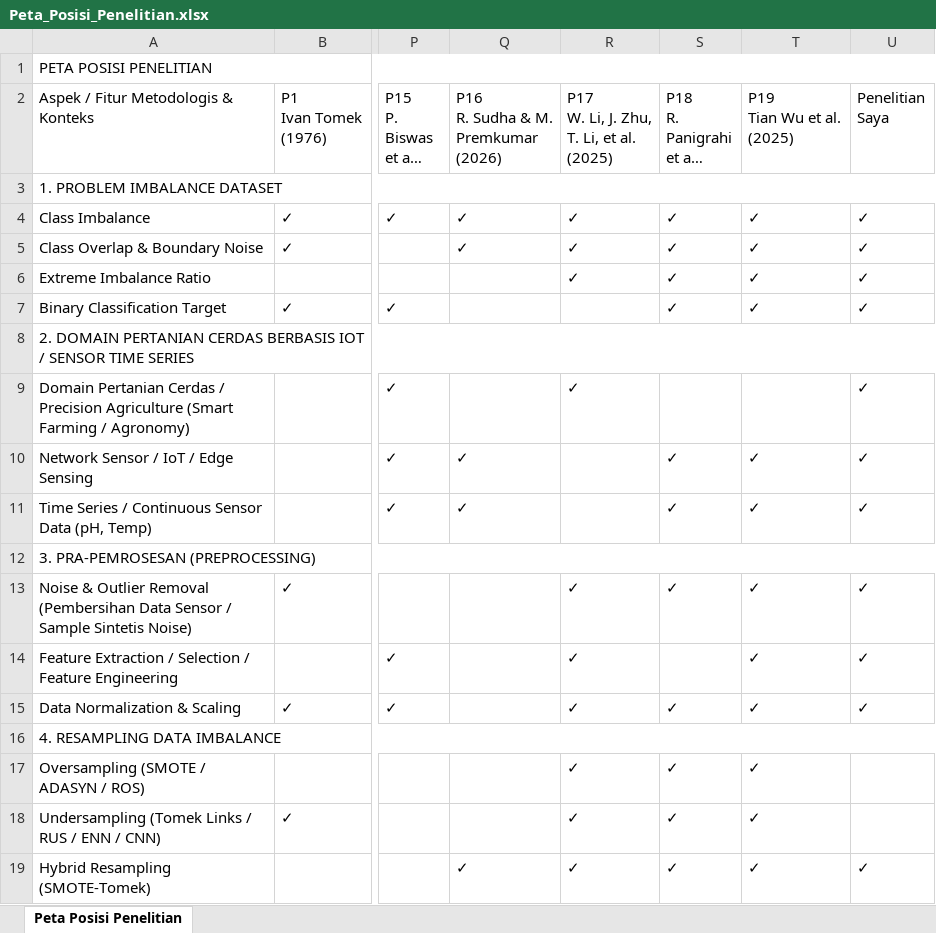
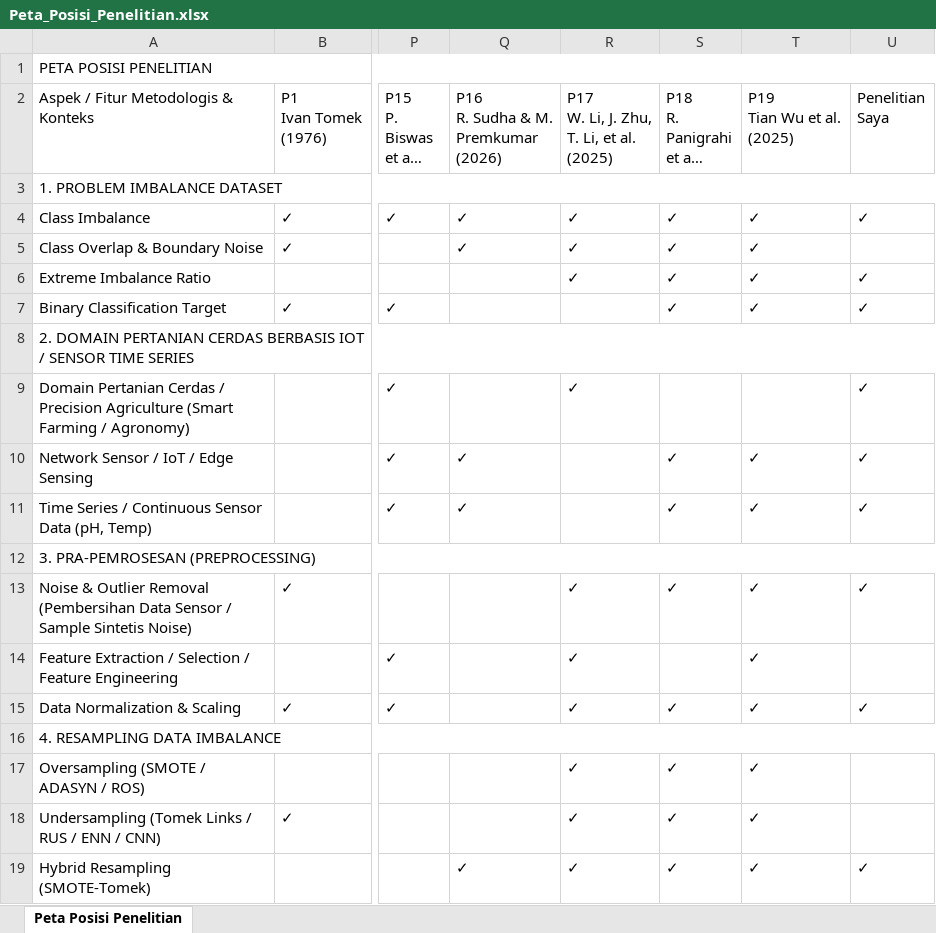
Before and after one commit to habbiwidagdo/TugasAkhir, an Excel workbook: Research Setup/Peta_Posisi_Penelitian.xlsx, sheet Peta Posisi Penelitian, drawn as a sheet; only a part is shown, gaps mark what is left out; long unchanged cells end in …; values as stored, in another font and other column widths than the file's, no cell formats; the diff names each change by its address in the sheet, - before the commit and + after, or states it on an @@ line.

```diff
--- a/Research Setup/Peta_Posisi_Penelitian.xlsx (sheet Peta Posisi Penelitian)
+++ b/Research Setup/Peta_Posisi_Penelitian.xlsx (sheet Peta Posisi Penelitian)
-U5 (Penelitian Saya): ✓
+U5 (Penelitian Saya): (empty)
-U14 (Penelitian Saya): ✓
+U14 (Penelitian Saya): (empty)
```
Also changed, not shown: cell formats, Research Setup/Matriks_Penelitian.xlsx, Research Setup/Matriks_Sintesis_Literatur.xlsx, 20 other files.
